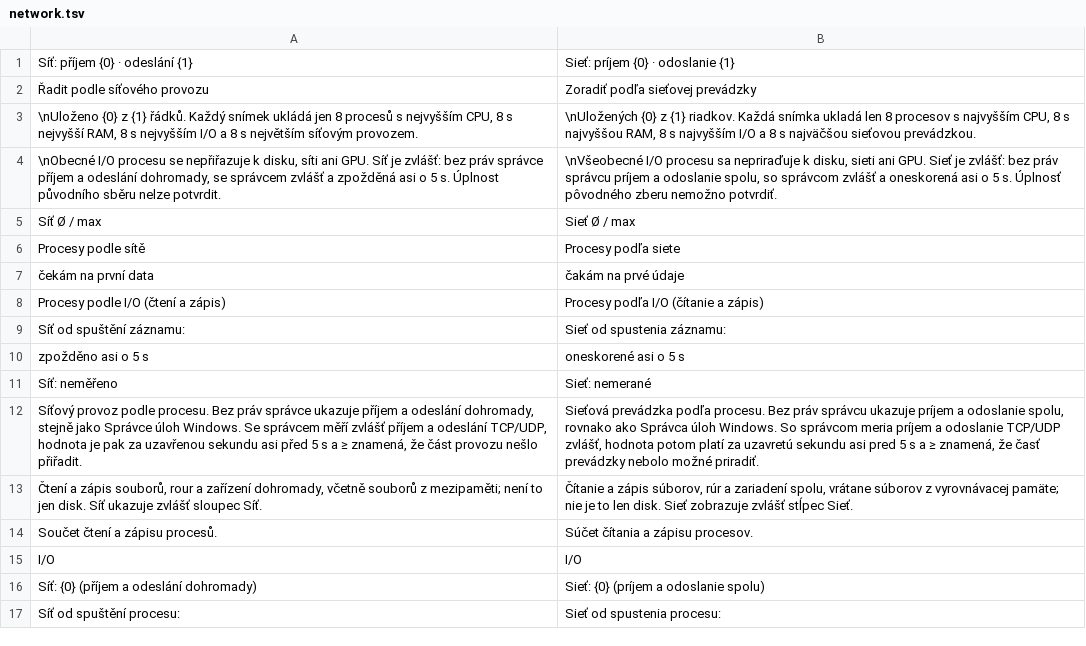
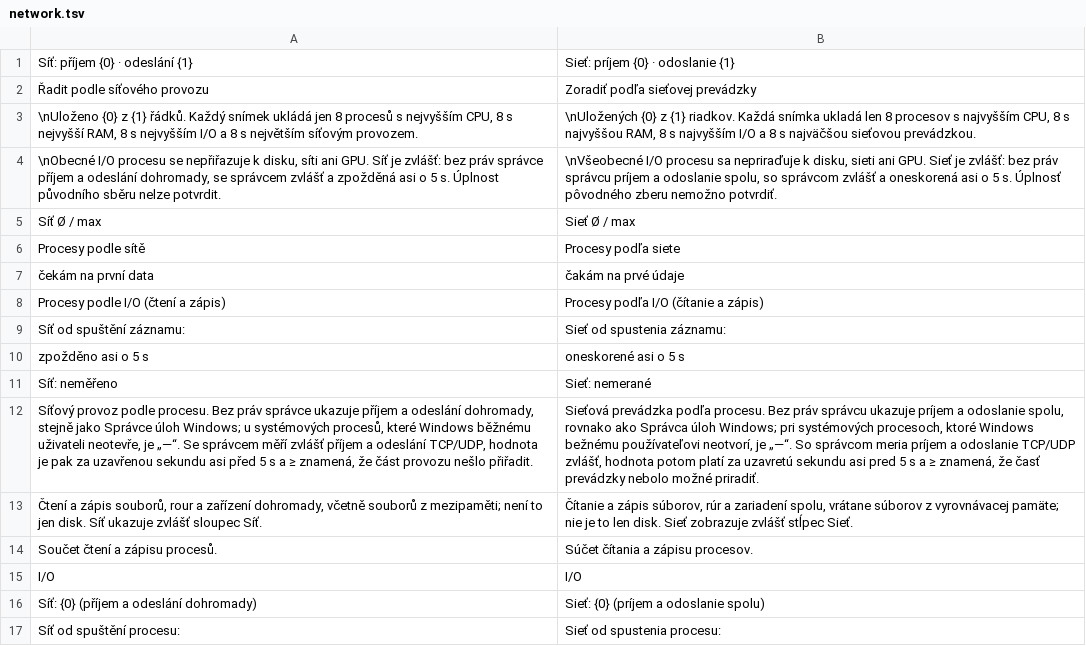
Before and after one commit to nks-hub/nks-taskmgr, a TSV file: src/winui/Strings/sk/network.tsv, drawn as a sheet; the diff names each change by its address in the sheet, - before the commit and + after, or states it on an @@ line.

Commit message:
fix: síť po procesech i na Windows s pořadovými čísly procesů

```diff
--- a/src/winui/Strings/sk/network.tsv
+++ b/src/winui/Strings/sk/network.tsv
-A12: …Správce úloh Windows. Se správcem…
+A12: …Správce úloh Windows; u systémových procesů, které Windows běžnému uživateli neotevře, je „—“. Se správcem…
-B12: …Správca úloh Windows. So správcom…
+B12: …Správca úloh Windows; pri systémových procesoch, ktoré Windows bežnému používateľovi neotvorí, je „—“. So správcom…
```
Also changed, not shown: src/winui/Strings/de/network.tsv, src/winui/Strings/en/network.tsv, 6 other files.
